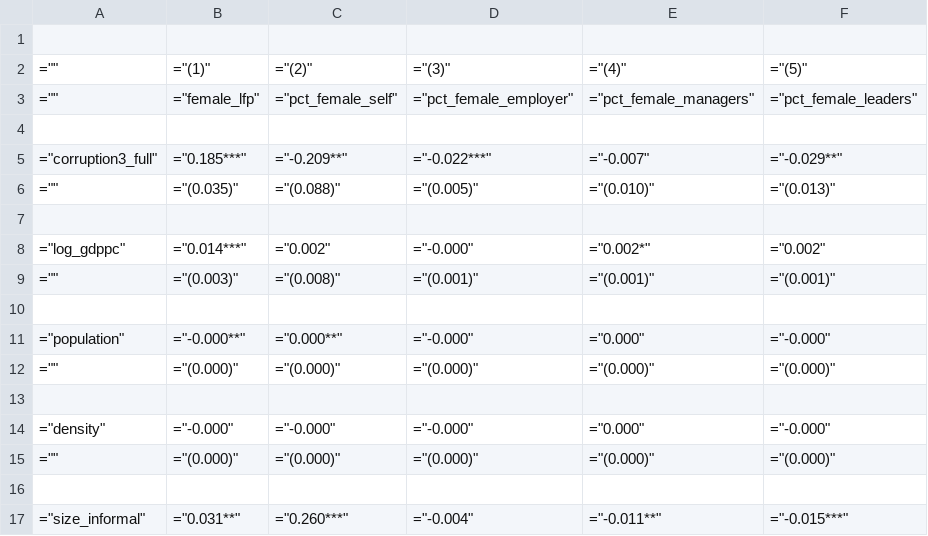
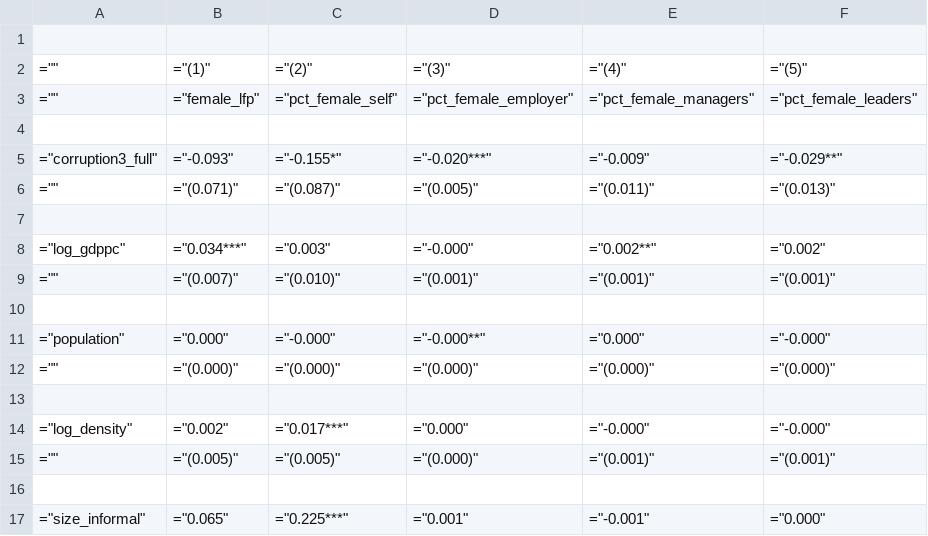
Before and after one commit to jpmvbastos/CorruptionWomen, a CSV file: Results/Table1.csv, drawn as a sheet; only a part is shown; the diff covers the shown part only.

```diff
--- a/Results/Table1.csv
+++ b/Results/Table1.csv
@@ -4,14 +4,14 @@
 
-="corruption3_full",="0.185***",="-0.209**",="-0.022***",="-0.007",="-0.029**"
-="",="(0.035)",="(0.088)",="(0.005)",="(0.010)",="(0.013)"
+="corruption3_full",="-0.093",="-0.155*",="-0.020***",="-0.009",="-0.029**"
+="",="(0.071)",="(0.087)",="(0.005)",="(0.011)",="(0.013)"
 
-="log_gdppc",="0.014***",="0.002",="-0.000",="0.002*",="0.002"
-="",="(0.003)",="(0.008)",="(0.001)",="(0.001)",="(0.001)"
+="log_gdppc",="0.034***",="0.003",="-0.000",="0.002**",="0.002"
+="",="(0.007)",="(0.010)",="(0.001)",="(0.001)",="(0.001)"
 
-="population",="-0.000**",="0.000**",="-0.000",="0.000",="-0.000"
+="population",="0.000",="-0.000",="-0.000**",="0.000",="-0.000"
 ="",="(0.000)",="(0.000)",="(0.000)",="(0.000)",="(0.000)"
 
-="density",="-0.000",="-0.000",="-0.000",="0.000",="-0.000"
-="",="(0.000)",="(0.000)",="(0.000)",="(0.000)",="(0.000)"
+="log_density",="0.002",="0.017***",="0.000",="-0.000",="-0.000"
+="",="(0.005)",="(0.005)",="(0.000)",="(0.001)",="(0.001)"
 
-="size_informal",="0.031**",="0.260***",="-0.004",="-0.011**",="-0.015***"
+="size_informal",="0.065",="0.225***",="0.001",="-0.001",="0.000"
```
Also changed, not shown: 6 added rows and 30 edited cells elsewhere in this file, Results/Table2.csv, 10 other files.
